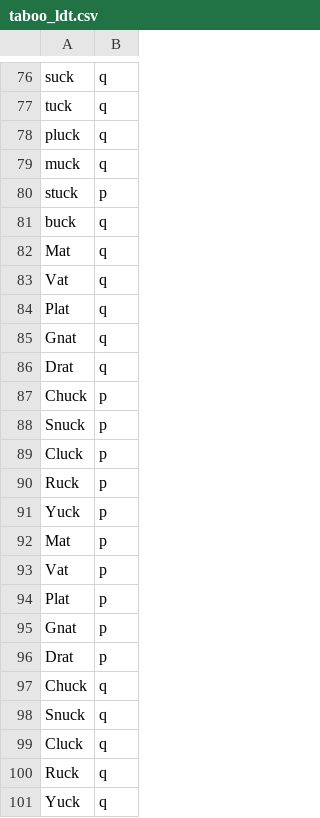
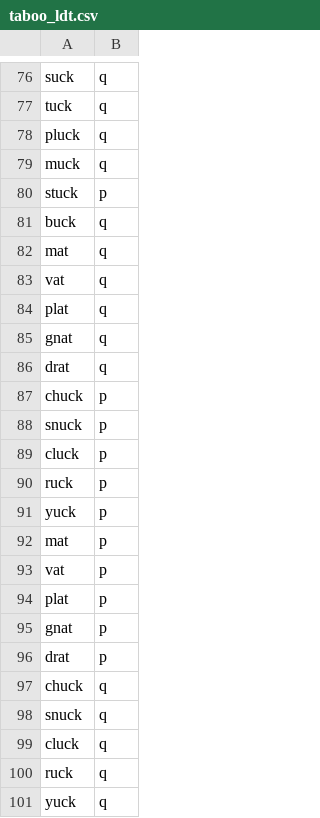
Before and after one commit to tdepsych/collector-experiments, a CSV file: User/Projects/msc_dissertation/taboo_ldt.csv, drawn as a sheet; only a part is shown, gaps mark what is left out.

```diff
--- a/User/Projects/msc_dissertation/taboo_ldt.csv
+++ b/User/Projects/msc_dissertation/taboo_ldt.csv
@@ -81,21 +81,21 @@ stuck,p,
 buck,q,
-Mat,q,
-Vat,q,
-Plat,q,
-Gnat,q,
-Drat,q,
-Chuck,p,
-Snuck,p,
-Cluck,p,
-Ruck,p,
-Yuck,p,
-Mat,p,
-Vat,p,
-Plat,p,
-Gnat,p,
-Drat,p,
-Chuck,q,
-Snuck,q,
-Cluck,q,
-Ruck,q,
-Yuck,q,
+mat,q,
+vat,q,
+plat,q,
+gnat,q,
+drat,q,
+chuck,p,
+snuck,p,
+cluck,p,
+ruck,p,
+yuck,p,
+mat,p,
+vat,p,
+plat,p,
+gnat,p,
+drat,p,
+chuck,q,
+snuck,q,
+cluck,q,
+ruck,q,
+yuck,q,
```
Also changed, not shown: User/Surveys/cognitive_dissonance.csv, 3 other files.
